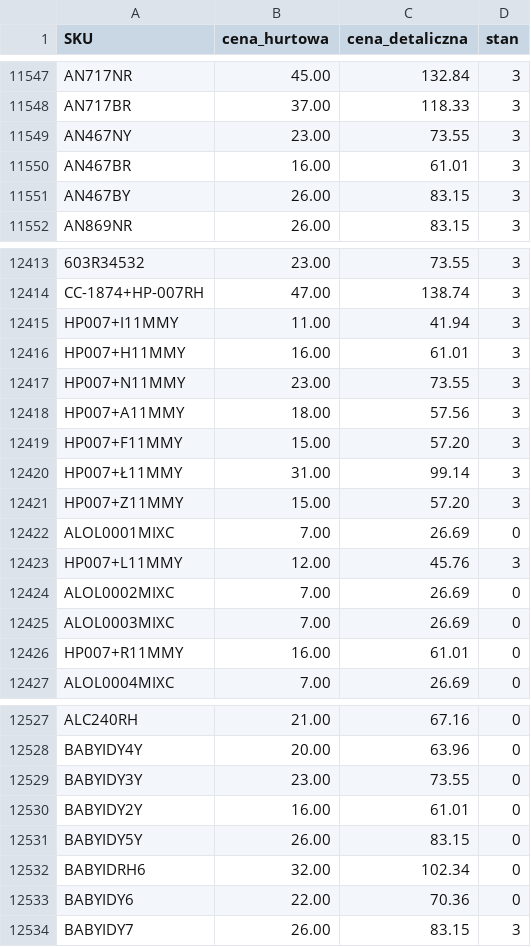
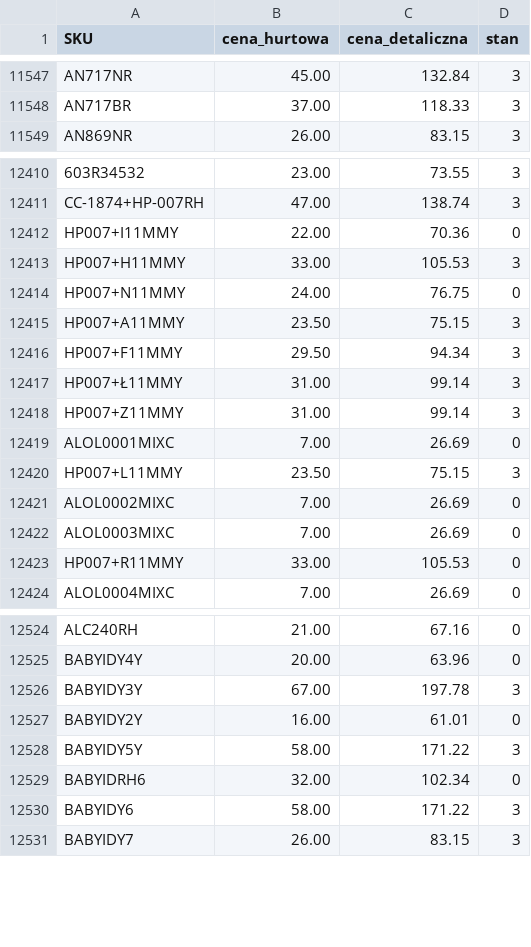
Before and after one commit to G-LOVRIN/AllSilver-CSV, a CSV file: AllSilver-stany-ceny.csv, drawn as a sheet; only a part is shown, gaps mark what is left out; removed rows and columns are numbered as before the commit, all else as after; the diff covers the shown part only; the diff names each change by its address in the sheet, - before the commit and + after, or states it on an @@ line.

```diff
--- a/AllSilver-stany-ceny.csv
+++ b/AllSilver-stany-ceny.csv
-row 11549: AN467NY | 23.00 | 73.55 | 3
-row 11550: AN467BR | 16.00 | 61.01 | 3
@@ row 11551 moved to row 30317: AN467BY @@
-B12412 (cena_hurtowa): 11.00
+B12412 (cena_hurtowa): 22.00
-C12412 (cena_detaliczna): 41.94
+C12412 (cena_detaliczna): 70.36
-D12412 (stan): 3
+D12412 (stan): 0
-B12413 (cena_hurtowa): 16.00
+B12413 (cena_hurtowa): 33.00
-C12413 (cena_detaliczna): 61.01
+C12413 (cena_detaliczna): 105.53
-B12414 (cena_hurtowa): 23.00
+B12414 (cena_hurtowa): 24.00
-C12414 (cena_detaliczna): 73.55
+C12414 (cena_detaliczna): 76.75
-D12414 (stan): 3
+D12414 (stan): 0
-B12415 (cena_hurtowa): 18.00
+B12415 (cena_hurtowa): 23.50
-C12415 (cena_detaliczna): 57.56
+C12415 (cena_detaliczna): 75.15
-B12416 (cena_hurtowa): 15.00
+B12416 (cena_hurtowa): 29.50
-C12416 (cena_detaliczna): 57.20
+C12416 (cena_detaliczna): 94.34
-B12418 (cena_hurtowa): 15.00
+B12418 (cena_hurtowa): 31.00
-C12418 (cena_detaliczna): 57.20
+C12418 (cena_detaliczna): 99.14
-B12420 (cena_hurtowa): 12.00
+B12420 (cena_hurtowa): 23.50
-C12420 (cena_detaliczna): 45.76
+C12420 (cena_detaliczna): 75.15
-B12423 (cena_hurtowa): 16.00
+B12423 (cena_hurtowa): 33.00
-C12423 (cena_detaliczna): 61.01
+C12423 (cena_detaliczna): 105.53
-B12526 (cena_hurtowa): 23.00
+B12526 (cena_hurtowa): 67.00
-C12526 (cena_detaliczna): 73.55
+C12526 (cena_detaliczna): 197.78
-D12526 (stan): 0
+D12526 (stan): 3
-B12528 (cena_hurtowa): 26.00
+B12528 (cena_hurtowa): 58.00
-C12528 (cena_detaliczna): 83.15
+C12528 (cena_detaliczna): 171.22
-D12528 (stan): 0
+D12528 (stan): 3
-B12530 (cena_hurtowa): 22.00
+B12530 (cena_hurtowa): 58.00
-C12530 (cena_detaliczna): 70.36
+C12530 (cena_detaliczna): 171.22
-D12530 (stan): 0
+D12530 (stan): 3
```
Also changed, not shown: 9 added rows, 3 moved rows and 61 edited cells elsewhere in this file, 2 other files.
